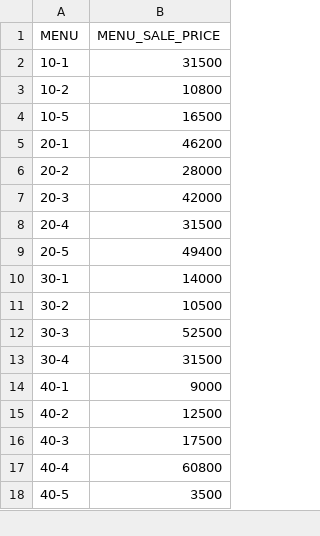
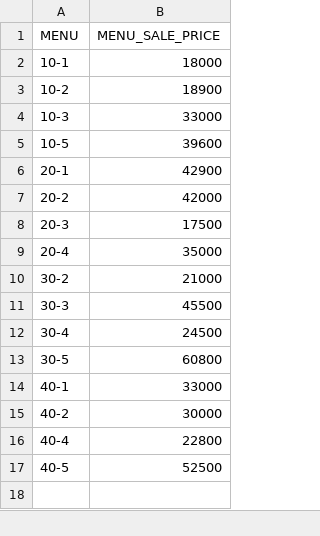
Before and after one commit to muwumi/phthons, an Excel workbook: 20240308 report.xlsx, sheet 20240222~20240229 MENU MENU_SALE_PRICE, drawn as a sheet; values as stored, in another font and other column widths than the file's, no borders; removed rows and columns are numbered as before the commit, all else as after; the diff names each change by its address in the sheet, - before the commit and + after, or states it on an @@ line.

```diff
--- a/20240308 report.xlsx (sheet 20240222~20240229 MENU MENU_SALE_PRICE)
+++ b/20240308 report.xlsx (sheet 20240222~20240229 MENU MENU_SALE_PRICE)
-B2 (MENU_SALE_PRICE): 31500
+B2 (MENU_SALE_PRICE): 18000
-B3 (MENU_SALE_PRICE): 10800
+B3 (MENU_SALE_PRICE): 18900
+row 4: 10-3 | 33000
-B5 (MENU_SALE_PRICE): 16500
+B5 (MENU_SALE_PRICE): 39600
-B6 (MENU_SALE_PRICE): 46200
+B6 (MENU_SALE_PRICE): 42900
-B7 (MENU_SALE_PRICE): 28000
+B7 (MENU_SALE_PRICE): 42000
-B8 (MENU_SALE_PRICE): 42000
+B8 (MENU_SALE_PRICE): 17500
-B9 (MENU_SALE_PRICE): 31500
+B9 (MENU_SALE_PRICE): 35000
-row 9: 20-5 | 49400
-row 10: 30-1 | 14000
-B10 (MENU_SALE_PRICE): 10500
+B10 (MENU_SALE_PRICE): 21000
-B11 (MENU_SALE_PRICE): 52500
+B11 (MENU_SALE_PRICE): 45500
-B12 (MENU_SALE_PRICE): 31500
+B12 (MENU_SALE_PRICE): 24500
+row 13: 30-5 | 60800
-B14 (MENU_SALE_PRICE): 9000
+B14 (MENU_SALE_PRICE): 33000
-B15 (MENU_SALE_PRICE): 12500
+B15 (MENU_SALE_PRICE): 30000
-row 16: 40-3 | 17500
-B16 (MENU_SALE_PRICE): 60800
+B16 (MENU_SALE_PRICE): 22800
-B17 (MENU_SALE_PRICE): 3500
+B17 (MENU_SALE_PRICE): 52500
```
Also changed, not shown: sheet 20240222~20240229 USER_SEX MENU_SALE_PRICE, sheet 20240222~20240229 CATE_ID MENU_SALE_PRICE, sheet Sheet, other sheet tabs, charts or pictures, 9 other files.
